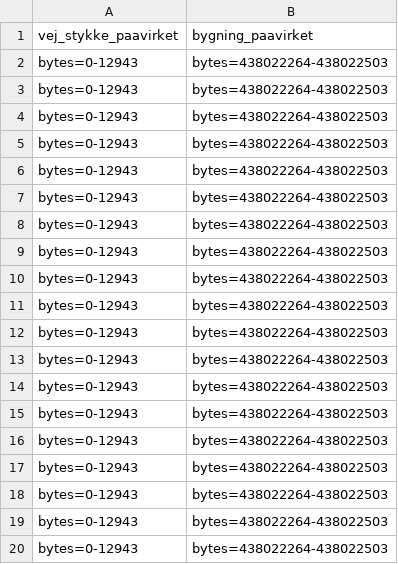
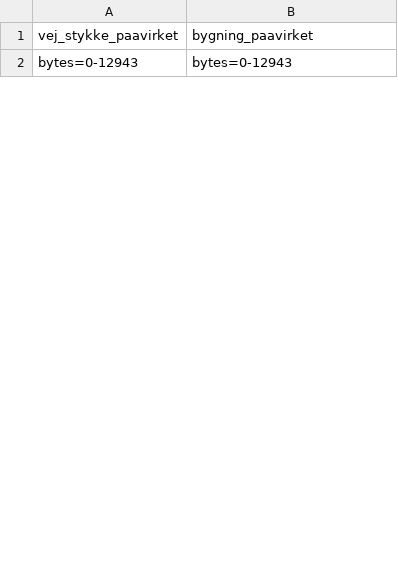
Before and after one commit to tuanh1983/Test-Per-KAMP, a CSV file: data/KAMP_02.csv, drawn as a sheet; only a part is shown; the diff covers the shown part only.

```diff
--- a/data/KAMP_02.csv
+++ b/data/KAMP_02.csv
@@ -1,20 +1,2 @@
 vej_stykke_paavirket,bygning_paavirket
-bytes=0-12943,bytes=438022264-438022503
-bytes=0-12943,bytes=438022264-438022503
-bytes=0-12943,bytes=438022264-438022503
-bytes=0-12943,bytes=438022264-438022503
-bytes=0-12943,bytes=438022264-438022503
-bytes=0-12943,bytes=438022264-438022503
-bytes=0-12943,bytes=438022264-438022503
-bytes=0-12943,bytes=438022264-438022503
-bytes=0-12943,bytes=438022264-438022503
-bytes=0-12943,bytes=438022264-438022503
-bytes=0-12943,bytes=438022264-438022503
-bytes=0-12943,bytes=438022264-438022503
-bytes=0-12943,bytes=438022264-438022503
-bytes=0-12943,bytes=438022264-438022503
-bytes=0-12943,bytes=438022264-438022503
-bytes=0-12943,bytes=438022264-438022503
-bytes=0-12943,bytes=438022264-438022503
-bytes=0-12943,bytes=438022264-438022503
-bytes=0-12943,bytes=438022264-438022503
+bytes=0-12943,bytes=0-12943
```
Also changed, not shown: 12 added rows and 20 removed rows elsewhere in this file, KAMP.csv, 1 other file.
